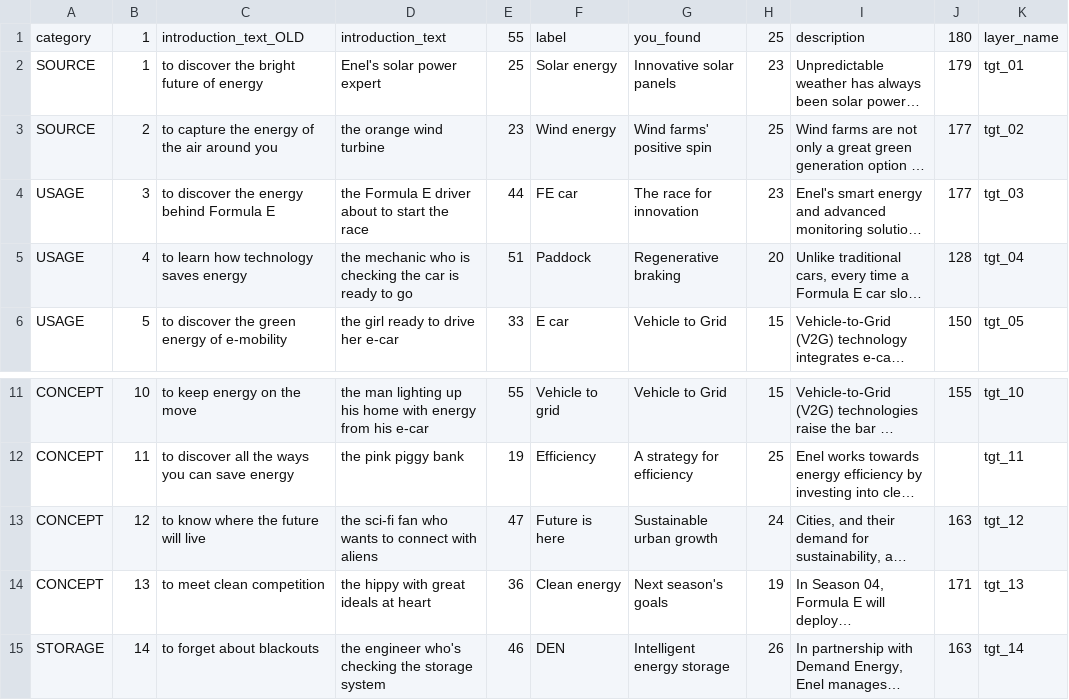
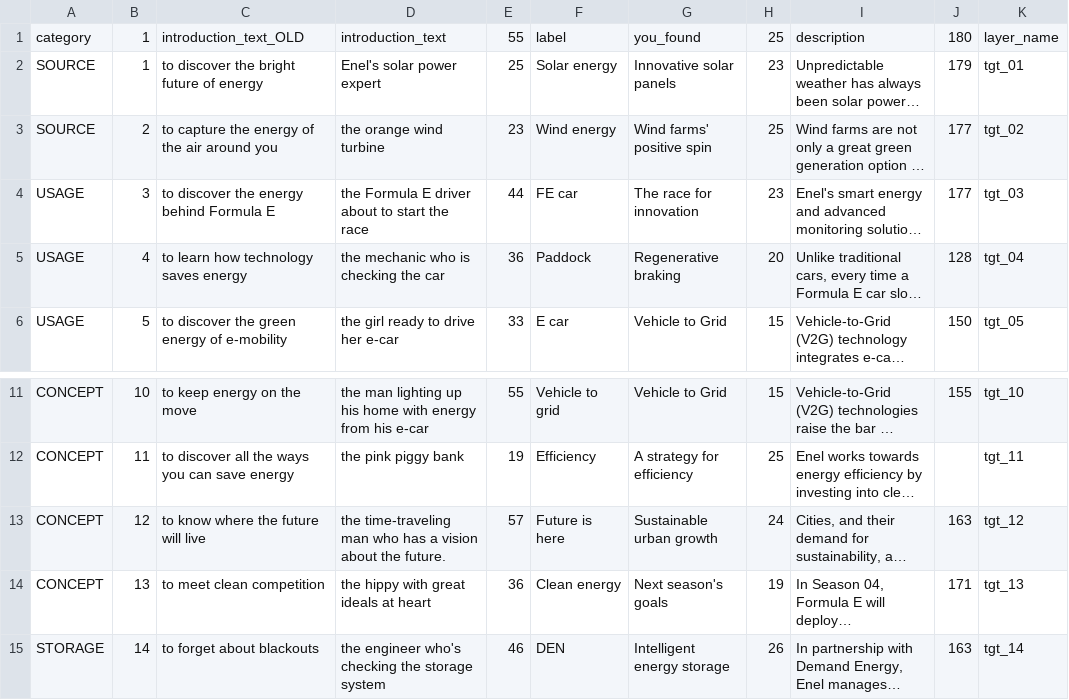
Before and after one commit to todotoit/ENELFEDeploy-Staging, a CSV file: fillergame/assets/data.csv, drawn as a sheet; only a part is shown, gaps mark what is left out; long unchanged cells end in …; the diff names each change by its address in the sheet, - before the commit and + after, or states it on an @@ line.

```diff
--- a/fillergame/assets/data.csv
+++ b/fillergame/assets/data.csv
-D5: the mechanic who is checking the car is ready to go
+D5: the mechanic who is checking the car
-E5: 51
+E5: 36
-D13: the sci-fi fan who wants to connect with aliens
+D13: the time-traveling man who has a vision about the future.
-E13: 47
+E13: 57
```
Also changed, not shown: fillergame/assets/labels.csv, 8 other files.
